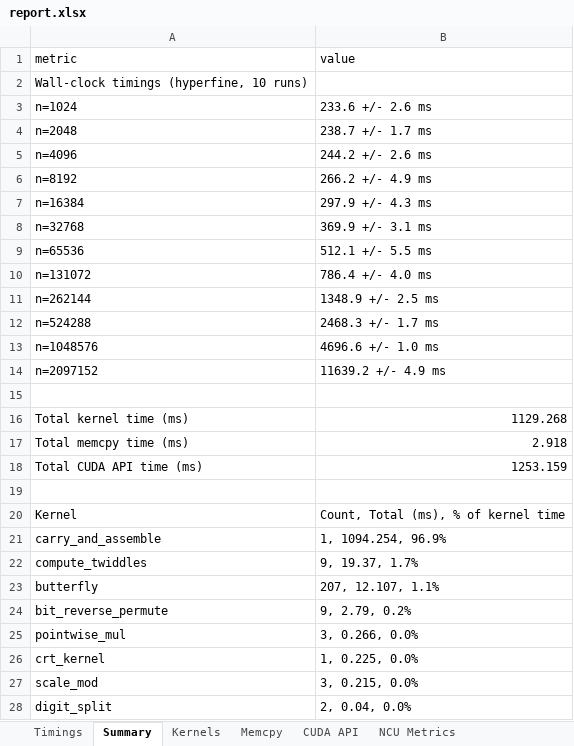
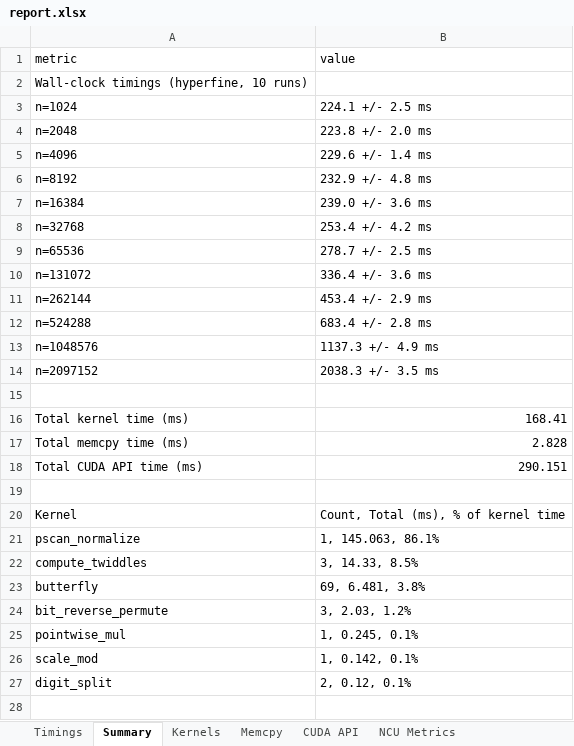
Before and after one commit to HpcResearchLaboratory/bigmul, an Excel workbook: result/report.xlsx, sheet Summary, drawn as a sheet; values as stored, in another font and other column widths than the file's, no borders; removed rows and columns are numbered as before the commit, all else as after; the diff names each change by its address in the sheet, - before the commit and + after, or states it on an @@ line.

Commit message:
feat: implementacao do carry paralelo

```diff
--- a/result/report.xlsx (sheet Summary)
+++ b/result/report.xlsx (sheet Summary)
-B3 (value): 233.6 +/- 2.6 ms
+B3 (value): 224.1 +/- 2.5 ms
-B4 (value): 238.7 +/- 1.7 ms
+B4 (value): 223.8 +/- 2.0 ms
-B5 (value): 244.2 +/- 2.6 ms
+B5 (value): 229.6 +/- 1.4 ms
-B6 (value): 266.2 +/- 4.9 ms
+B6 (value): 232.9 +/- 4.8 ms
-B7 (value): 297.9 +/- 4.3 ms
+B7 (value): 239.0 +/- 3.6 ms
-B8 (value): 369.9 +/- 3.1 ms
+B8 (value): 253.4 +/- 4.2 ms
-B9 (value): 512.1 +/- 5.5 ms
+B9 (value): 278.7 +/- 2.5 ms
-B10 (value): 786.4 +/- 4.0 ms
+B10 (value): 336.4 +/- 3.6 ms
-B11 (value): 1348.9 +/- 2.5 ms
+B11 (value): 453.4 +/- 2.9 ms
-B12 (value): 2468.3 +/- 1.7 ms
+B12 (value): 683.4 +/- 2.8 ms
-B13 (value): 4696.6 +/- 1.0 ms
+B13 (value): 1137.3 +/- 4.9 ms
-B14 (value): 11639.2 +/- 4.9 ms
+B14 (value): 2038.3 +/- 3.5 ms
-B16 (value): 1129.268
+B16 (value): 168.41
-B17 (value): 2.918
+B17 (value): 2.828
-B18 (value): 1253.159
+B18 (value): 290.151
-row 21: carry_and_assemble | 1, 1094.254, 96.9%
+row 21: pscan_normalize | 1, 145.063, 86.1%
-B22 (value): 9, 19.37, 1.7%
+B22 (value): 3, 14.33, 8.5%
-B23 (value): 207, 12.107, 1.1%
+B23 (value): 69, 6.481, 3.8%
-B24 (value): 9, 2.79, 0.2%
+B24 (value): 3, 2.03, 1.2%
-B25 (value): 3, 0.266, 0.0%
+B25 (value): 1, 0.245, 0.1%
-row 26: crt_kernel | 1, 0.225, 0.0%
-B26 (value): 3, 0.215, 0.0%
+B26 (value): 1, 0.142, 0.1%
-B27 (value): 2, 0.04, 0.0%
+B27 (value): 2, 0.12, 0.1%
```
Also changed, not shown: sheet NCU Metrics, sheet Kernels, sheet Timings, sheet Memcpy, sheet CUDA API, 24 other files.
